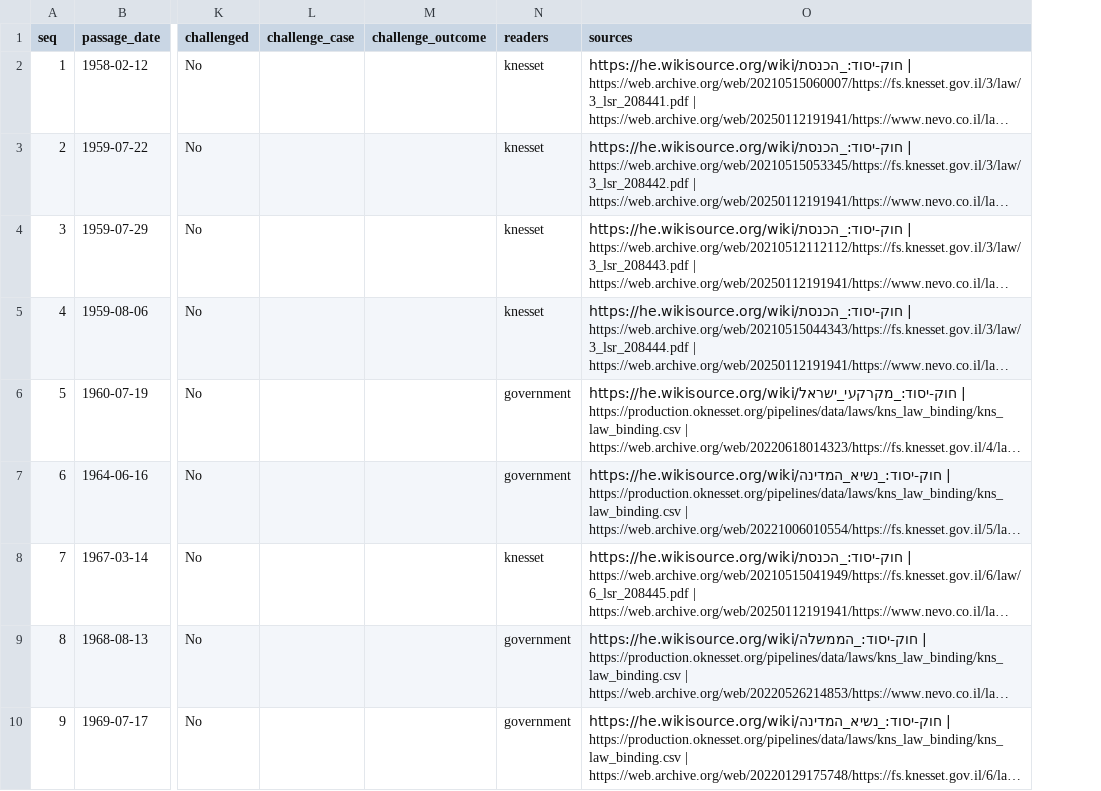
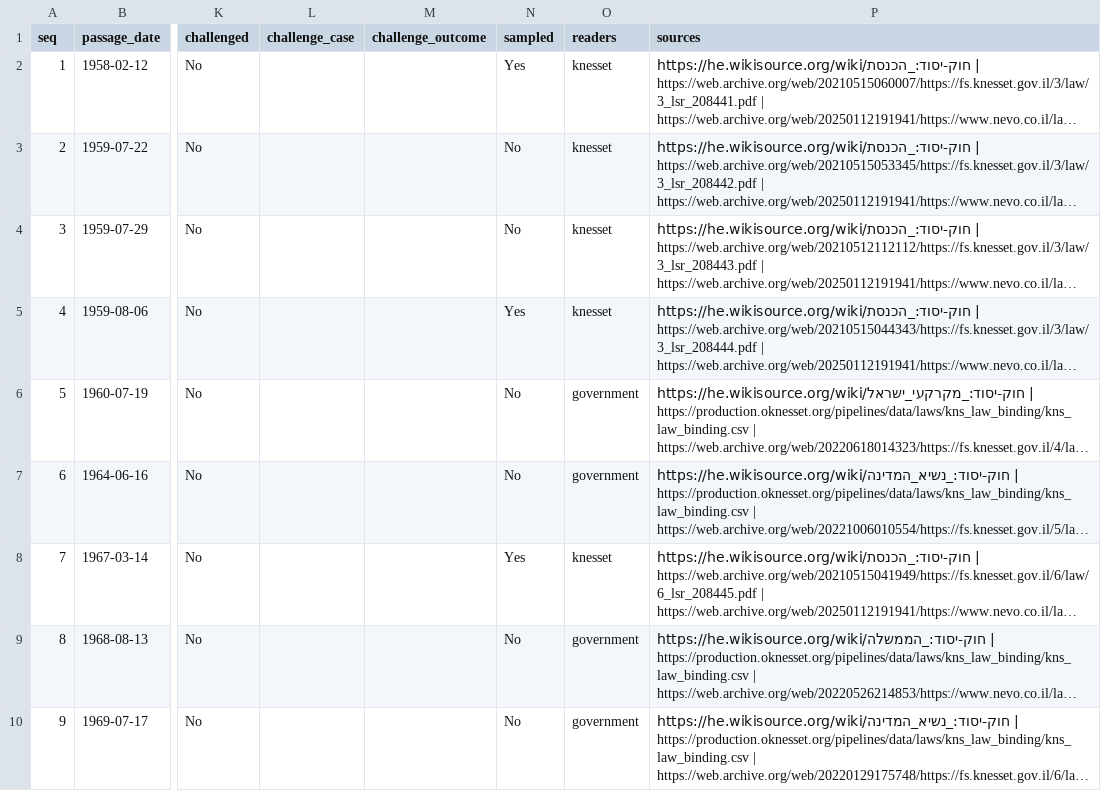
Before and after one commit to PeterJemley/israel-judicial-review-threat-model, a CSV file: research/frame/basic-law-frame.csv, drawn as a sheet; only a part is shown, gaps mark what is left out; long unchanged cells end in …; the diff names each change by its address in the sheet, - before the commit and + after, or states it on an @@ line.

```diff
--- a/research/frame/basic-law-frame.csv
+++ b/research/frame/basic-law-frame.csv
+column N (sampled), rows 2-10: Yes | No | No | Yes | No | No | Yes | No | No
```
Also changed, not shown: 3 other files.
